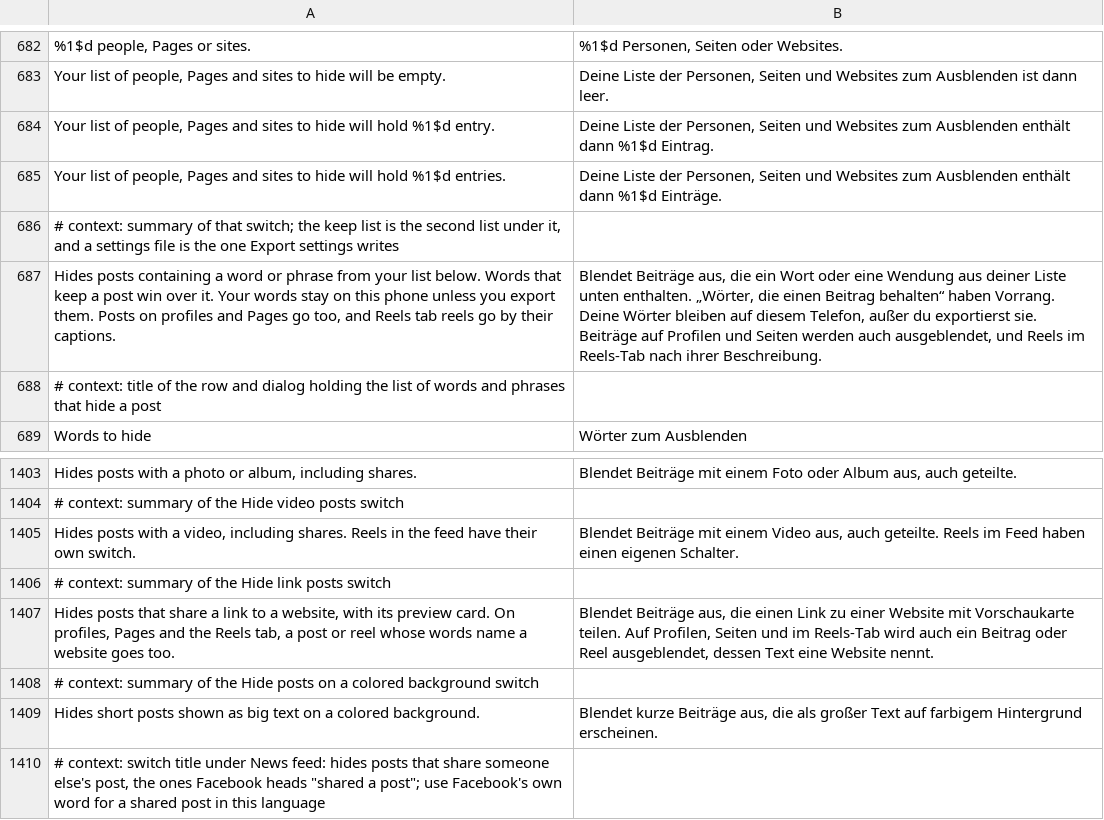
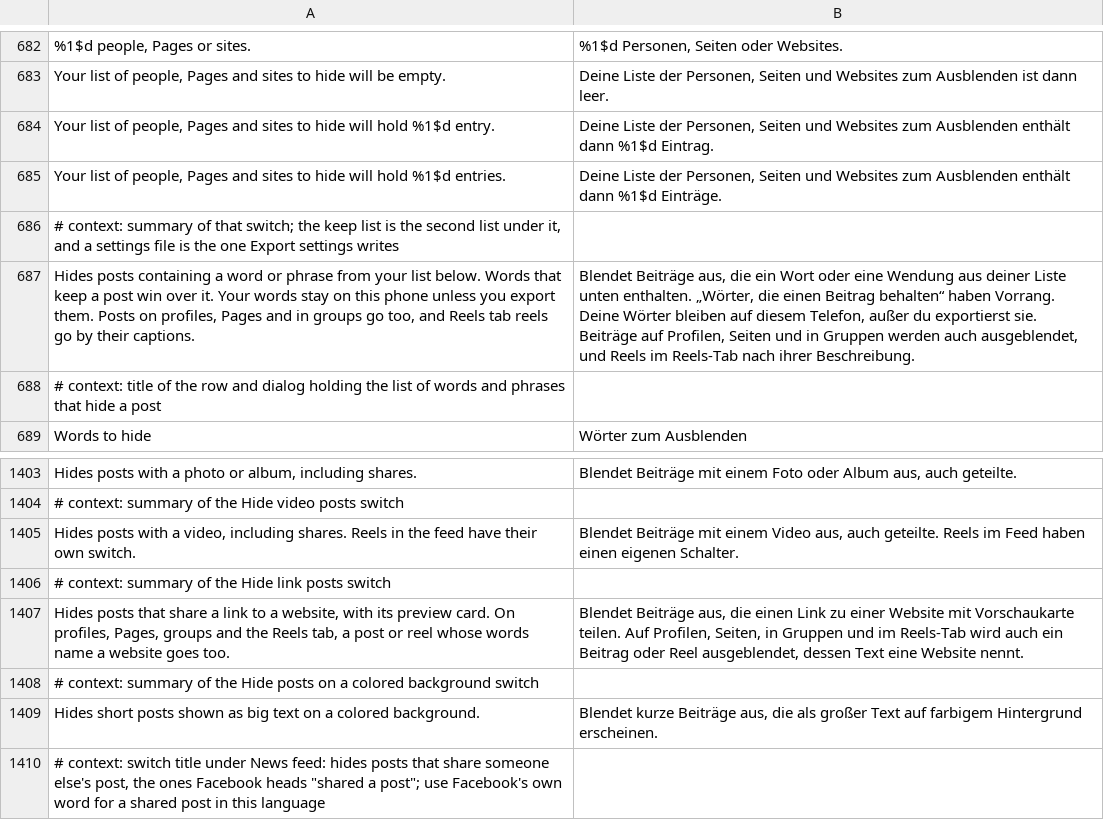
Before and after one commit to SysAdminDoc/HushFacebook, a TSV file: extensions/shared/library/src/main/l10n/de.tsv, drawn as a sheet; only a part is shown, gaps mark what is left out.

```diff
--- a/extensions/shared/library/src/main/l10n/de.tsv
+++ b/extensions/shared/library/src/main/l10n/de.tsv
@@ -686,3 +686,3 @@ Your list of people, Pages and sites to hide will hold %1$d entries.	Deine Liste
 # context: summary of that switch; the keep list is the second list under it, and a settings file is the one Export settings writes
-Hides posts containing a word or phrase from your list below. Words that keep a post win over it. Your words stay on this phone unless you export them. Posts on profiles and Pages go too, and Reels tab reels go by their captions.	Blendet Beiträge aus, die ein Wort oder eine Wendung aus deiner Liste unten enthalten. „Wörter, die einen Beitrag behalten“ haben Vorrang. Deine Wörter bleiben auf diesem Telefon, außer du exportierst sie. Beiträge auf Profilen und Seiten werden auch ausgeblendet, und Reels im Reels-Tab nach ihrer Beschreibung.
+Hides posts containing a word or phrase from your list below. Words that keep a post win over it. Your words stay on this phone unless you export them. Posts on profiles, Pages and in groups go too, and Reels tab reels go by their captions.	Blendet Beiträge aus, die ein Wort oder eine Wendung aus deiner Liste unten enthalten. „Wörter, die einen Beitrag behalten“ haben Vorrang. Deine Wörter bleiben auf diesem Telefon, außer du exportierst sie. Beiträge auf Profilen, Seiten und in Gruppen werden auch ausgeblendet, und Reels im Reels-Tab nach ihrer Beschreibung.
 # context: title of the row and dialog holding the list of words and phrases that hide a post
@@ -1406,3 +1406,3 @@ Hides posts with a video, including shares. Reels in the feed have their own swi
 # context: summary of the Hide link posts switch
-Hides posts that share a link to a website, with its preview card. On profiles, Pages and the Reels tab, a post or reel whose words name a website goes too.	Blendet Beiträge aus, die einen Link zu einer Website mit Vorschaukarte teilen. Auf Profilen, Seiten und im Reels-Tab wird auch ein Beitrag oder Reel ausgeblendet, dessen Text eine Website nennt.
+Hides posts that share a link to a website, with its preview card. On profiles, Pages, groups and the Reels tab, a post or reel whose words name a website goes too.	Blendet Beiträge aus, die einen Link zu einer Website mit Vorschaukarte teilen. Auf Profilen, Seiten, in Gruppen und im Reels-Tab wird auch ein Beitrag oder Reel ausgeblendet, dessen Text eine Website nennt.
 # context: summary of the Hide posts on a colored background switch
```
Also changed, not shown: extensions/shared/library/src/main/l10n/ru.tsv, extensions/shared/library/src/main/l10n/tr.tsv, 25 other files.
